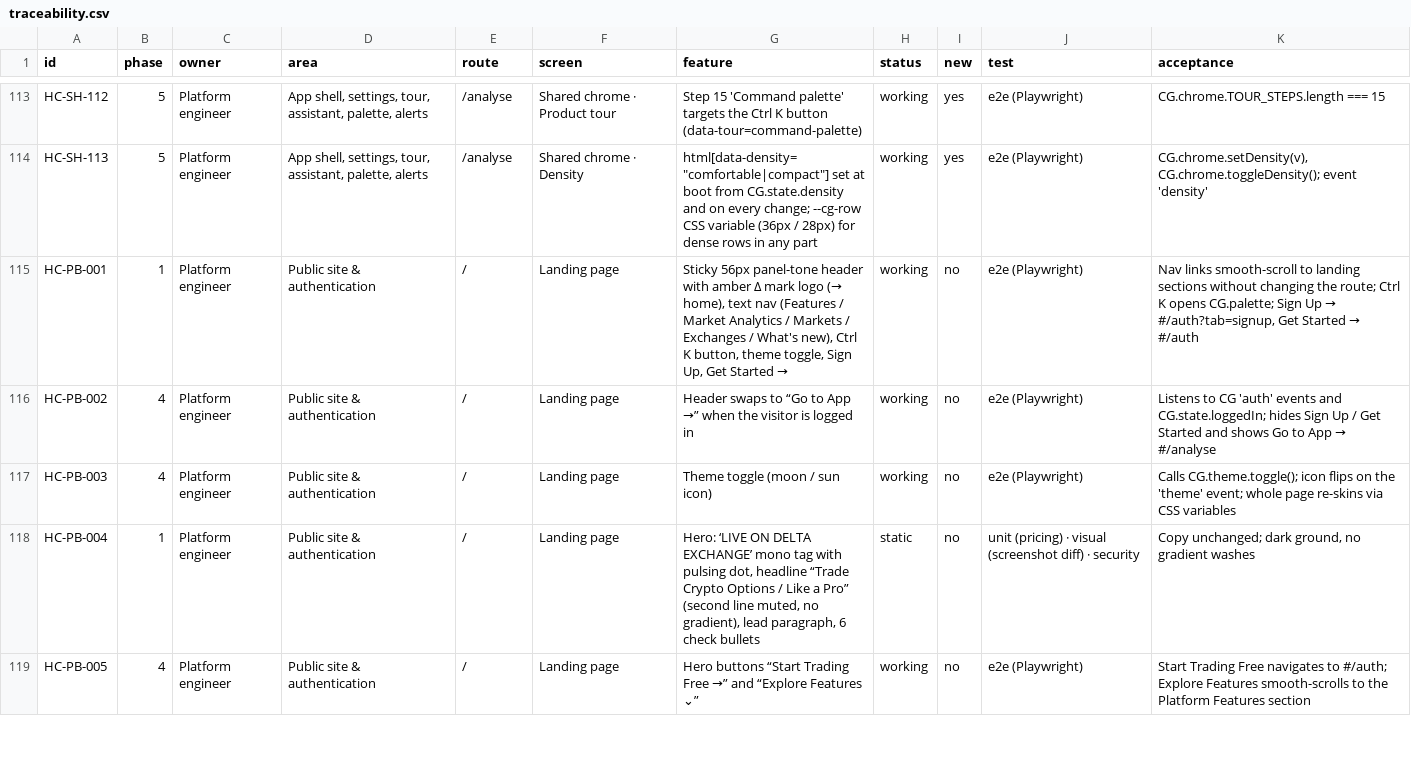
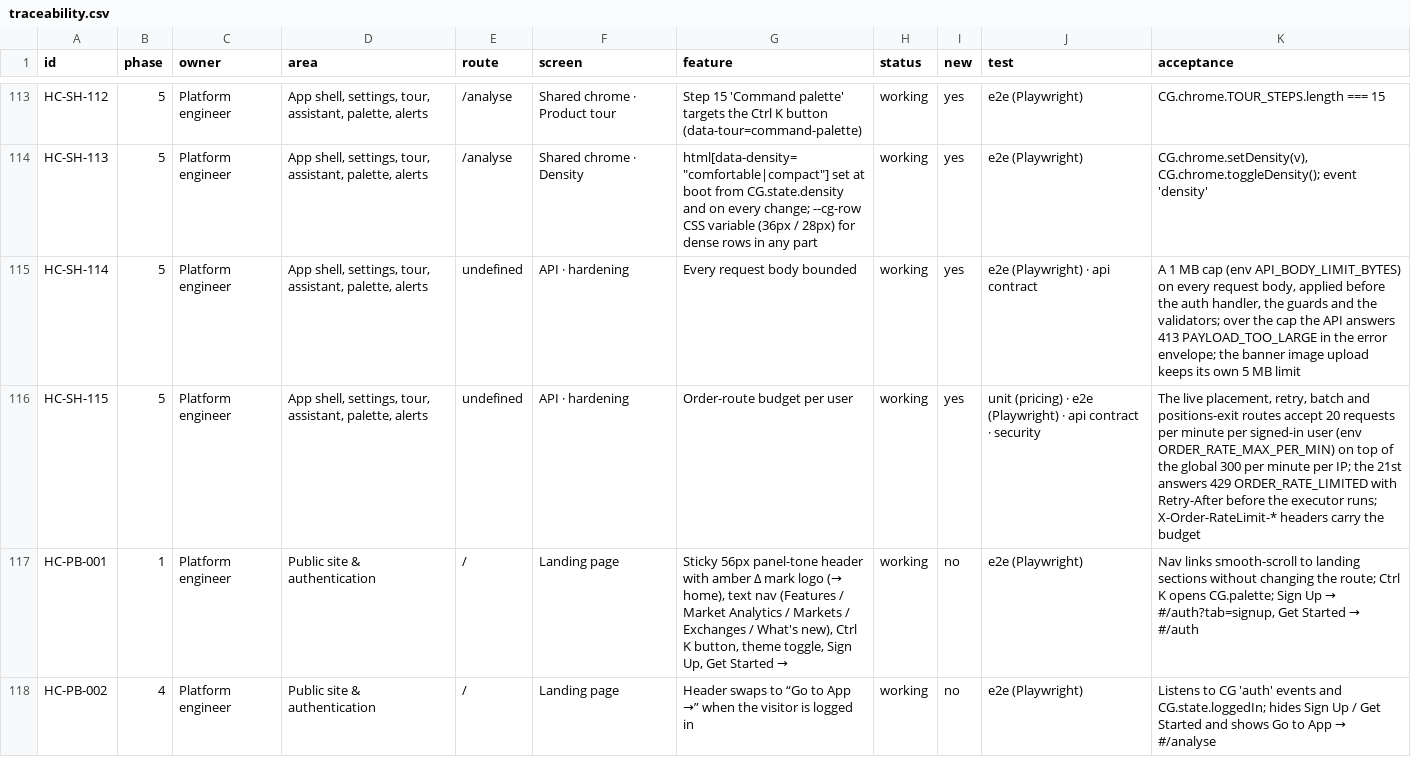
Before and after one commit to subashkone/hapiecoin, a CSV file: spec/traceability.csv, drawn as a sheet; only a part is shown, gaps mark what is left out; the shorter side is filled out with more unchanged rows; the diff names each change by its address in the sheet, - before the commit and + after, or states it on an @@ line.

```diff
--- a/spec/traceability.csv
+++ b/spec/traceability.csv
+row 115: HC-SH-114 | 5 | Platform engineer | App shell, settings, tour, assistant, palette, alerts | undefined | API · hardening | Every request body bounded | working | yes | e2e (Playwright) · api contract | A 1 MB cap (env API_BODY_LIMIT_BYTES) on every request body, applied before the auth handler, the guards and the validators; over the cap the API answers 413 PAYLOAD_TOO_LARGE in the error envelope; the banner image upload keeps its own 5 MB limit
+row 116: HC-SH-115 | 5 | Platform engineer | App shell, settings, tour, assistant, palette, alerts | undefined | API · hardening | Order-route budget per user | working | yes | unit (pricing) · e2e (Playwright) · api contract · security | The live placement, retry, batch and positions-exit routes accept 20 requests per minute per signed-in user (env ORDER_RATE_MAX_PER_MIN) on top of the global 300 per minute per IP; the 21st answers 429 ORDER_RATE_LIMITED with Retry-After before the executor runs; X-Order-RateLimit-* headers carry the budget
```
Also changed, not shown: 10 other files.
